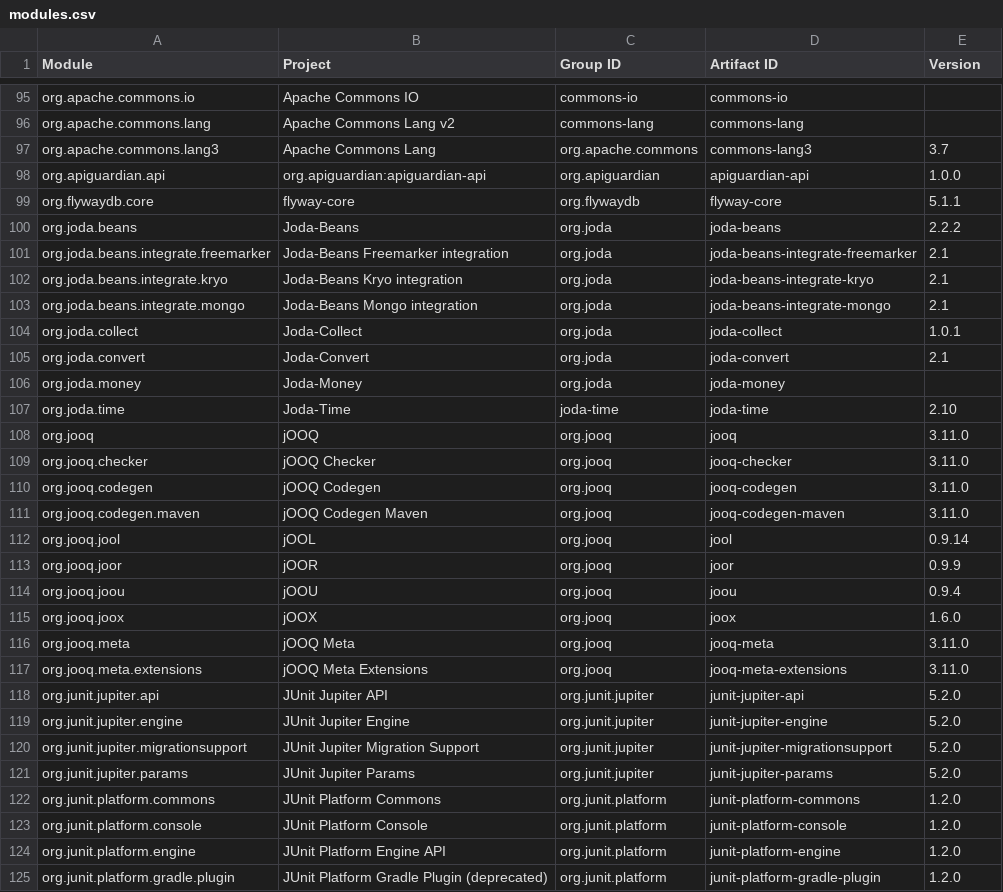
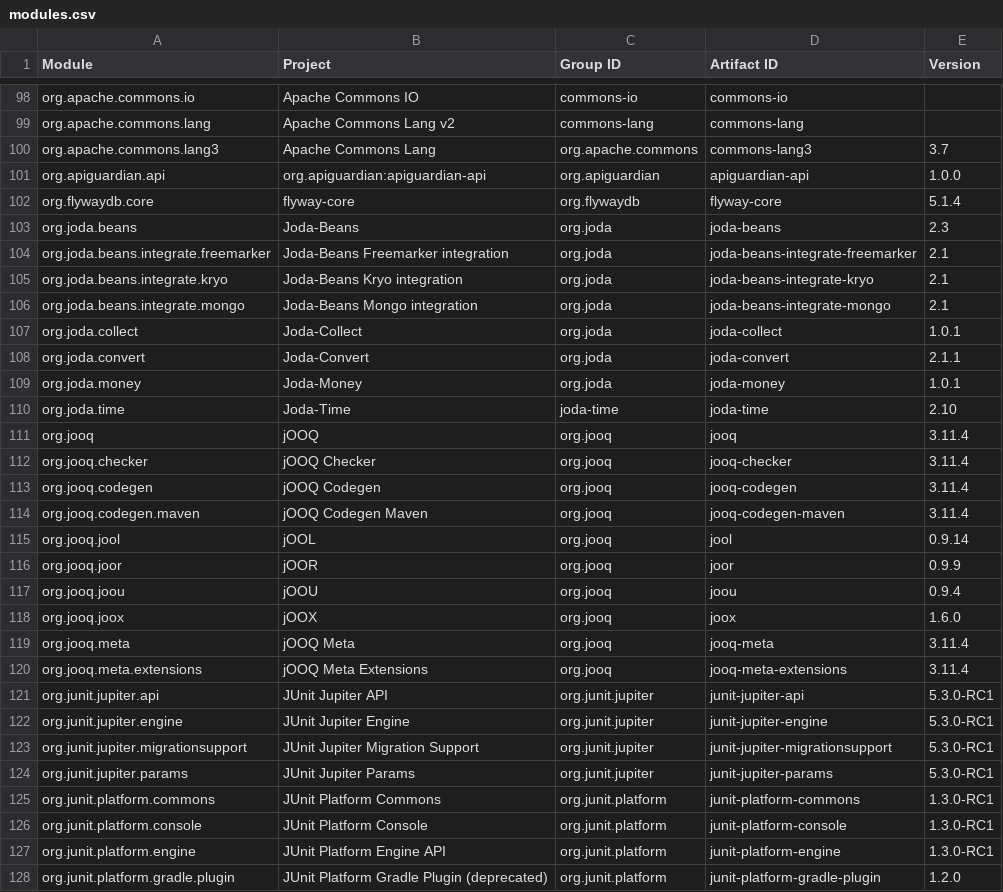
Before and after one commit to jodastephen/jpms-module-names, a CSV file: generated/modules.csv, drawn as a sheet; only a part is shown, gaps mark what is left out; the diff covers the shown part only.

Commit message:
295 distinct modules
Add "ThreeTen Backport" via scanning group: "org.threeten"
Various version bumps

```diff
--- a/generated/modules.csv
+++ b/generated/modules.csv
@@ -98,4 +101,4 @@ org.apache.commons.lang3,Apache Commons Lang,org.apache.commons,commons-lang3,3.
 org.apiguardian.api,org.apiguardian:apiguardian-api,org.apiguardian,apiguardian-api,1.0.0
-org.flywaydb.core,flyway-core,org.flywaydb,flyway-core,5.1.1
-org.joda.beans,Joda-Beans,org.joda,joda-beans,2.2.2
+org.flywaydb.core,flyway-core,org.flywaydb,flyway-core,5.1.4
+org.joda.beans,Joda-Beans,org.joda,joda-beans,2.3
 org.joda.beans.integrate.freemarker,Joda-Beans Freemarker integration,org.joda,joda-beans-integrate-freemarker,2.1
@@ -104,9 +107,9 @@ org.joda.beans.integrate.mongo,Joda-Beans Mongo integration,org.joda,joda-beans-
 org.joda.collect,Joda-Collect,org.joda,joda-collect,1.0.1
-org.joda.convert,Joda-Convert,org.joda,joda-convert,2.1
-org.joda.money,Joda-Money,org.joda,joda-money,
+org.joda.convert,Joda-Convert,org.joda,joda-convert,2.1.1
+org.joda.money,Joda-Money,org.joda,joda-money,1.0.1
 org.joda.time,Joda-Time,joda-time,joda-time,2.10
-org.jooq,jOOQ,org.jooq,jooq,3.11.0
-org.jooq.checker,jOOQ Checker,org.jooq,jooq-checker,3.11.0
-org.jooq.codegen,jOOQ Codegen,org.jooq,jooq-codegen,3.11.0
-org.jooq.codegen.maven,jOOQ Codegen Maven,org.jooq,jooq-codegen-maven,3.11.0
+org.jooq,jOOQ,org.jooq,jooq,3.11.4
+org.jooq.checker,jOOQ Checker,org.jooq,jooq-checker,3.11.4
+org.jooq.codegen,jOOQ Codegen,org.jooq,jooq-codegen,3.11.4
+org.jooq.codegen.maven,jOOQ Codegen Maven,org.jooq,jooq-codegen-maven,3.11.4
 org.jooq.jool,jOOL,org.jooq,jool,0.9.14
@@ -115,11 +118,11 @@ org.jooq.joou,jOOU,org.jooq,joou,0.9.4
 org.jooq.joox,jOOX,org.jooq,joox,1.6.0
-org.jooq.meta,jOOQ Meta,org.jooq,jooq-meta,3.11.0
-org.jooq.meta.extensions,jOOQ Meta Extensions,org.jooq,jooq-meta-extensions,3.11.0
-org.junit.jupiter.api,JUnit Jupiter API,org.junit.jupiter,junit-jupiter-api,5.2.0
-org.junit.jupiter.engine,JUnit Jupiter Engine,org.junit.jupiter,junit-jupiter-engine,5.2.0
-org.junit.jupiter.migrationsupport,JUnit Jupiter Migration Support,org.junit.jupiter,junit-jupiter-migrationsupport,5.2.0
-org.junit.jupiter.params,JUnit Jupiter Params,org.junit.jupiter,junit-jupiter-params,5.2.0
-org.junit.platform.commons,JUnit Platform Commons,org.junit.platform,junit-platform-commons,1.2.0
-org.junit.platform.console,JUnit Platform Console,org.junit.platform,junit-platform-console,1.2.0
-org.junit.platform.engine,JUnit Platform Engine API,org.junit.platform,junit-platform-engine,1.2.0
+org.jooq.meta,jOOQ Meta,org.jooq,jooq-meta,3.11.4
+org.jooq.meta.extensions,jOOQ Meta Extensions,org.jooq,jooq-meta-extensions,3.11.4
+org.junit.jupiter.api,JUnit Jupiter API,org.junit.jupiter,junit-jupiter-api,5.3.0-RC1
+org.junit.jupiter.engine,JUnit Jupiter Engine,org.junit.jupiter,junit-jupiter-engine,5.3.0-RC1
+org.junit.jupiter.migrationsupport,JUnit Jupiter Migration Support,org.junit.jupiter,junit-jupiter-migrationsupport,5.3.0-RC1
+org.junit.jupiter.params,JUnit Jupiter Params,org.junit.jupiter,junit-jupiter-params,5.3.0-RC1
+org.junit.platform.commons,JUnit Platform Commons,org.junit.platform,junit-platform-commons,1.3.0-RC1
+org.junit.platform.console,JUnit Platform Console,org.junit.platform,junit-platform-console,1.3.0-RC1
+org.junit.platform.engine,JUnit Platform Engine API,org.junit.platform,junit-platform-engine,1.3.0-RC1
 org.junit.platform.gradle.plugin,JUnit Platform Gradle Plugin (deprecated),org.junit.platform,junit-platform-gradle-plugin,1.2.0
```
Also changed, not shown: 5 added rows and 21 edited cells elsewhere in this file, generated/modules.tsv, 6 other files.
